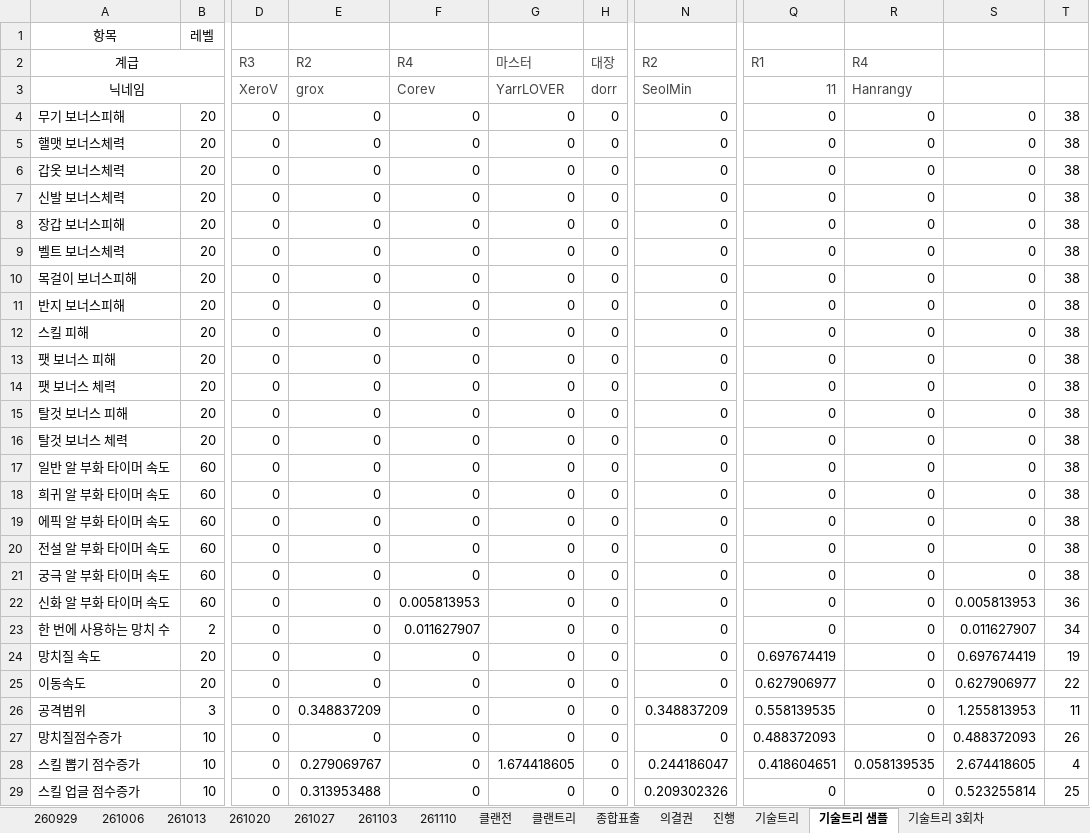
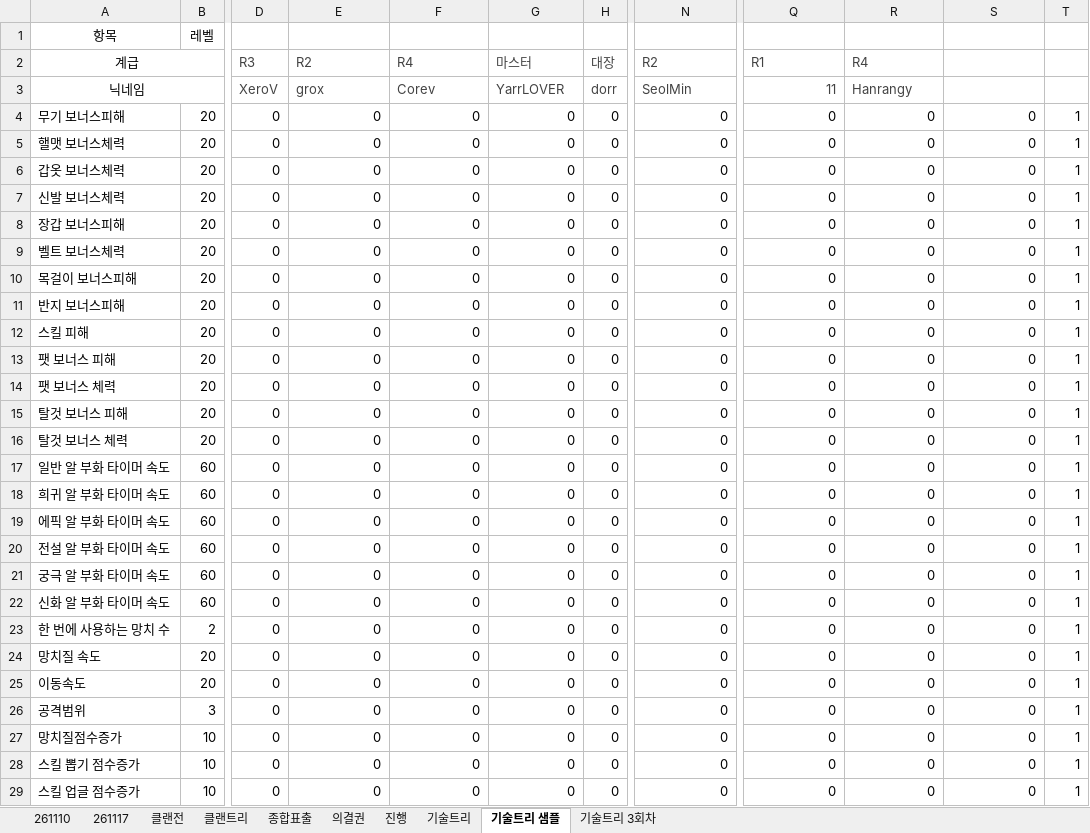
Before and after one commit to YarrLOVER/baseball-LOVER-, an Excel workbook: 포지마스터_LOVER.xlsx, sheet 기술트리 샘플, drawn as a sheet; only a part is shown, gaps mark what is left out; values as stored, in another font and other column widths than the file's, no borders; the diff covers the shown part only; the diff names each change by its address in the sheet, - before the commit and + after, or states it on an @@ line.

```diff
--- a/포지마스터_LOVER.xlsx (sheet 기술트리 샘플)
+++ b/포지마스터_LOVER.xlsx (sheet 기술트리 샘플)
-sheet tab: 260929
-sheet tab: 261006
-sheet tab: 261013
-sheet tab: 261020
-sheet tab: 261027
-sheet tab: 261103
+sheet tab: 261117
-T4:T21: 38
+T4:T21: 1
-F22: 0.005813953
+F22: 0
-S22: 0.005813953
+S22: 0
-T22: 36
+T22: 1
-F23: 0.011627907
+F23: 0
-S23: 0.011627907
+S23: 0
-T23: 34
+T23: 1
-Q24: 0.697674419
+Q24: 0
-S24: 0.697674419
+S24: 0
-T24: 19
+T24: 1
-Q25: 0.627906977
+Q25: 0
-S25: 0.627906977
+S25: 0
-T25: 22
+T25: 1
-E26: 0.348837209
+E26: 0
-N26: 0.348837209
+N26: 0
-Q26: 0.558139535
+Q26: 0
-S26: 1.255813953
+S26: 0
-T26: 11
+T26: 1
-Q27: 0.488372093
+Q27: 0
-S27: 0.488372093
+S27: 0
-T27: 26
+T27: 1
-E28: 0.279069767
+E28: 0
-G28: 1.674418605
+G28: 0
-N28: 0.244186047
+N28: 0
-Q28: 0.418604651
+Q28: 0
-R28: 0.058139535
+R28: 0
-S28: 2.674418605
+S28: 0
-T28: 4
+T28: 1
-E29: 0.313953488
+E29: 0
-N29: 0.209302326
+N29: 0
-S29: 0.523255814
+S29: 0
-T29: 25
+T29: 1
```
Also changed, not shown: 148 edited cells elsewhere in this sheet, sheet 의결권, sheet 종합표출, sheet 클랜전, sheet 클랜트리, sheet 진행, sheet 기술트리 3회차, formulas that keep their value, hidden cells.
